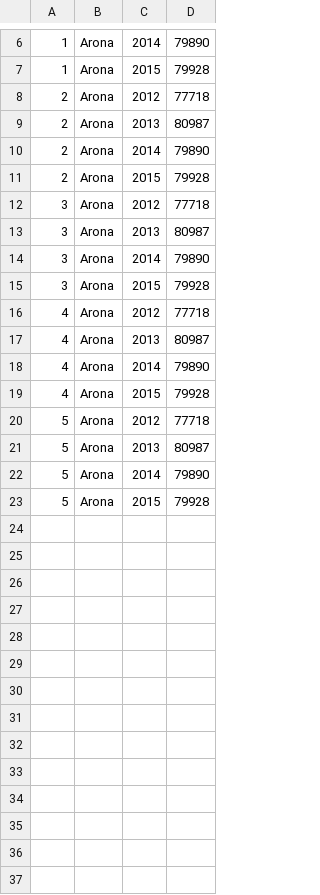
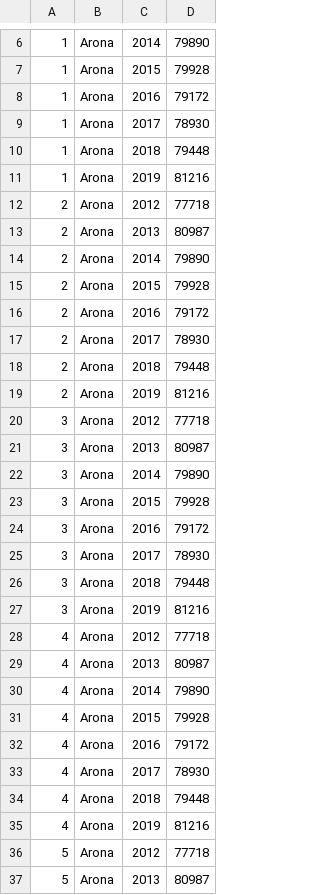
Before and after one commit to civio/presupuesto-arona, a CSV file: data/poblacion.csv, drawn as a sheet; only a part is shown, gaps mark what is left out; the shorter side is filled out with more unchanged rows; the diff covers the shown part only; the diff names each change by its address in the sheet, - before the commit and + after, or states it on an @@ line.

```diff
--- a/data/poblacion.csv
+++ b/data/poblacion.csv
+row 8: 1 | Arona | 2016 | 79172
+row 9: 1 | Arona | 2017 | 78930
+row 10: 1 | Arona | 2018 | 79448
+row 11: 1 | Arona | 2019 | 81216
+row 16: 2 | Arona | 2016 | 79172
+row 17: 2 | Arona | 2017 | 78930
+row 18: 2 | Arona | 2018 | 79448
+row 19: 2 | Arona | 2019 | 81216
+row 24: 3 | Arona | 2016 | 79172
+row 25: 3 | Arona | 2017 | 78930
+row 26: 3 | Arona | 2018 | 79448
+row 27: 3 | Arona | 2019 | 81216
+row 32: 4 | Arona | 2016 | 79172
+row 33: 4 | Arona | 2017 | 78930
+row 34: 4 | Arona | 2018 | 79448
+row 35: 4 | Arona | 2019 | 81216
```
Also changed, not shown: 4 added rows elsewhere in this file, data/inflacion.csv.
